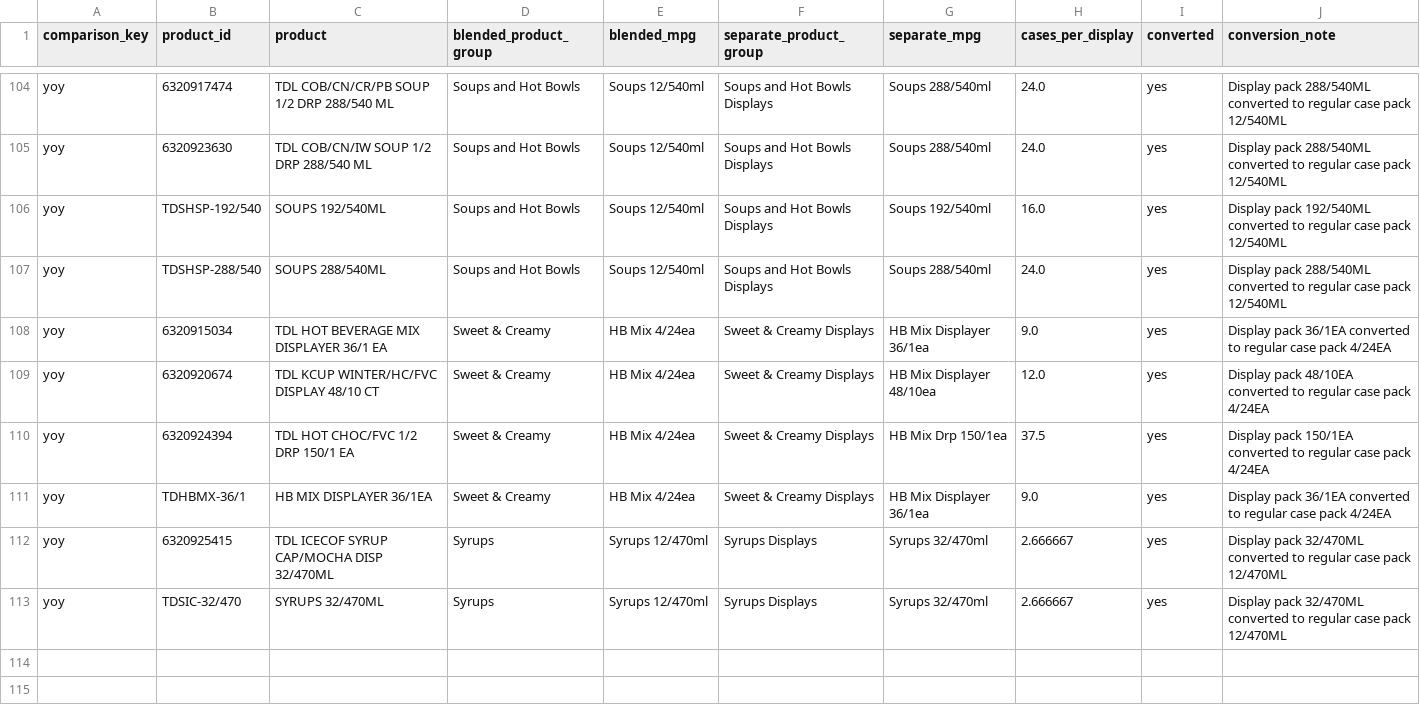
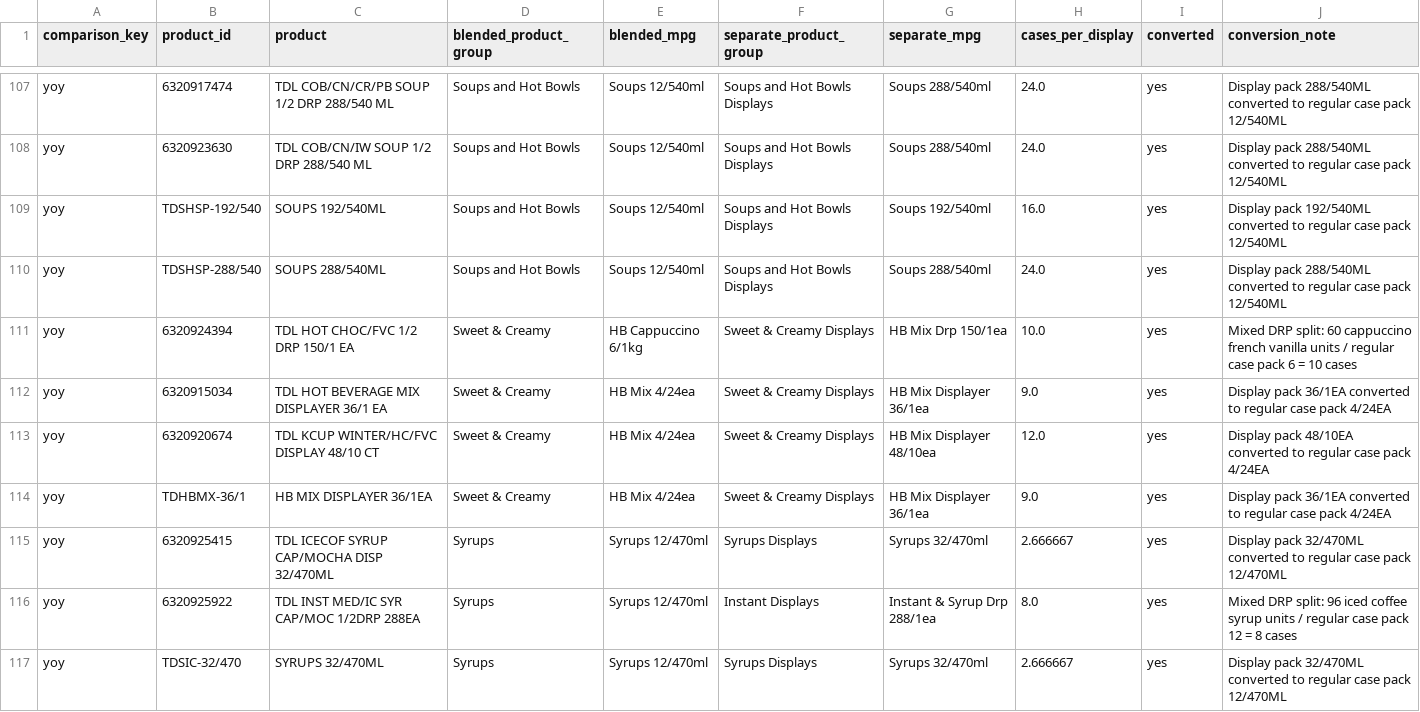
Before and after one commit to LordDonny1479/Demand-Review-Dashboard, a CSV file: data/display-conversion-audit.csv, drawn as a sheet; only a part is shown, gaps mark what is left out; removed rows and columns are numbered as before the commit, all else as after; the diff covers the shown part only; the diff names each change by its address in the sheet, - before the commit and + after, or states it on an @@ line.

Commit message:
Correct mixed DRP case conversions

```diff
--- a/data/display-conversion-audit.csv
+++ b/data/display-conversion-audit.csv
+row 111: yoy | 6320924394 | TDL HOT CHOC/FVC 1/2 DRP 150/1 EA | Sweet & Creamy | HB Cappuccino 6/1kg | Sweet & Creamy Displays | HB Mix Drp 150/1ea | 10.0 | yes | Mixed DRP split: 60 cappuccino french vanilla units / regular case pack 6 = 10 cases
-row 110: yoy | 6320924394 | TDL HOT CHOC/FVC 1/2 DRP 150/1 EA | Sweet & Creamy | HB Mix 4/24ea | Sweet & Creamy Displays | HB Mix Drp 150/1ea | 37.5 | yes | Display pack 150/1EA converted to regular case pack 4/24EA
+row 116: yoy | 6320925922 | TDL INST MED/IC SYR CAP/MOC 1/2DRP 288EA | Syrups | Syrups 12/470ml | Instant Displays | Instant & Syrup Drp 288/1ea | 8.0 | yes | Mixed DRP split: 96 iced coffee syrup units / regular case pack 12 = 8 cases
```
Also changed, not shown: 6 added rows and 3 removed rows elsewhere in this file, 6 other files.
